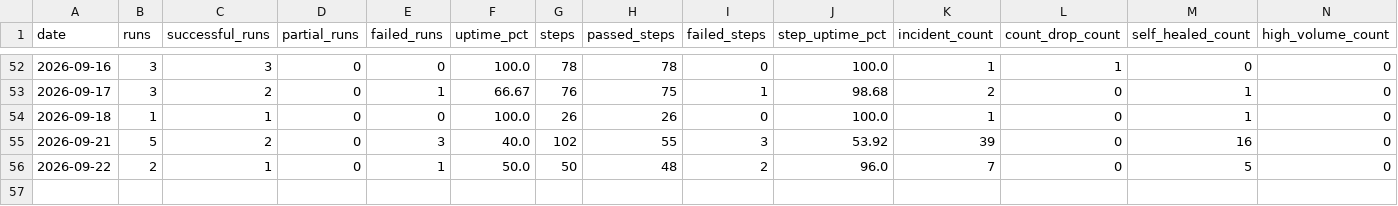
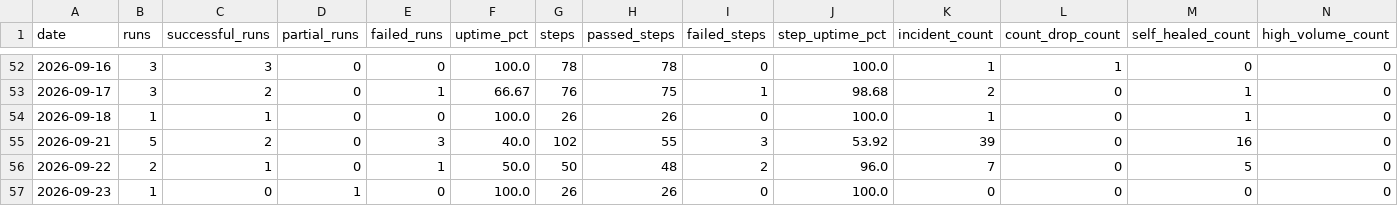
Before and after one commit to MikeWooCerna/Pac-Biz, a CSV file: pipeline_daily_uptime.csv, drawn as a sheet; only a part is shown, gaps mark what is left out; the diff names each change by its address in the sheet, - before the commit and + after, or states it on an @@ line.

```diff
--- a/pipeline_daily_uptime.csv
+++ b/pipeline_daily_uptime.csv
+row 57: 2026-09-23 | 1 | 0 | 1 | 0 | 100.0 | 26 | 26 | 0 | 100.0 | 0 | 0 | 0 | 0
```
Also changed, not shown: pipeline_step_history.csv, 3 other files.
